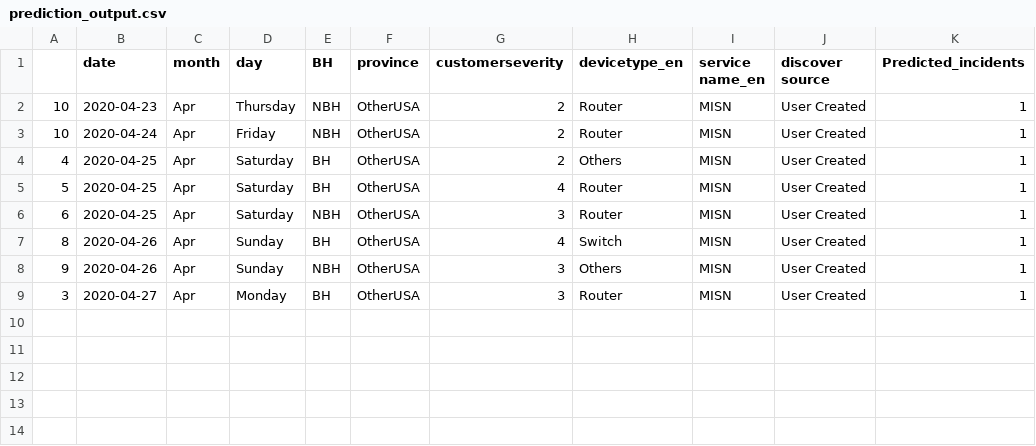
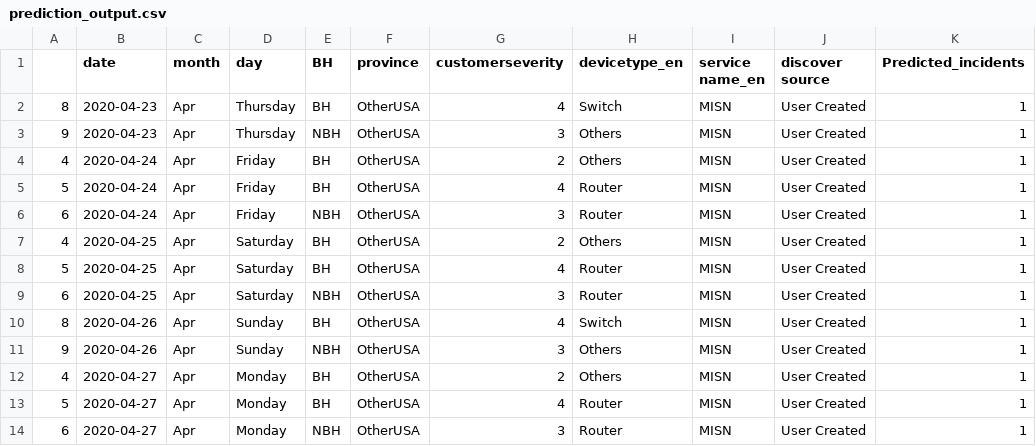
Before and after one commit to AnalyticsSolution/IncidentPredictionTraining, a CSV file: Output/prediction_output.csv, drawn as a sheet.

Commit message:
Pushing Output files to GIT repo

```diff
--- a/Output/prediction_output.csv
+++ b/Output/prediction_output.csv
@@ -1,4 +1,7 @@
 ,date,month,day,BH,province,customerseverity,devicetype_en,service name_en,discover source,Predicted_incidents
-10,2020-04-23,Apr,Thursday,NBH,OtherUSA,2,Router,MISN,User Created,1
-10,2020-04-24,Apr,Friday,NBH,OtherUSA,2,Router,MISN,User Created,1
+8,2020-04-23,Apr,Thursday,BH,OtherUSA,4,Switch,MISN,User Created,1
+9,2020-04-23,Apr,Thursday,NBH,OtherUSA,3,Others,MISN,User Created,1
+4,2020-04-24,Apr,Friday,BH,OtherUSA,2,Others,MISN,User Created,1
+5,2020-04-24,Apr,Friday,BH,OtherUSA,4,Router,MISN,User Created,1
+6,2020-04-24,Apr,Friday,NBH,OtherUSA,3,Router,MISN,User Created,1
 4,2020-04-25,Apr,Saturday,BH,OtherUSA,2,Others,MISN,User Created,1
@@ -8,2 +11,4 @@
 9,2020-04-26,Apr,Sunday,NBH,OtherUSA,3,Others,MISN,User Created,1
-3,2020-04-27,Apr,Monday,BH,OtherUSA,3,Router,MISN,User Created,1
+4,2020-04-27,Apr,Monday,BH,OtherUSA,2,Others,MISN,User Created,1
+5,2020-04-27,Apr,Monday,BH,OtherUSA,4,Router,MISN,User Created,1
+6,2020-04-27,Apr,Monday,NBH,OtherUSA,3,Router,MISN,User Created,1
```
Also changed, not shown: Output/prediction_model_metrics.csv, 2 other files.
